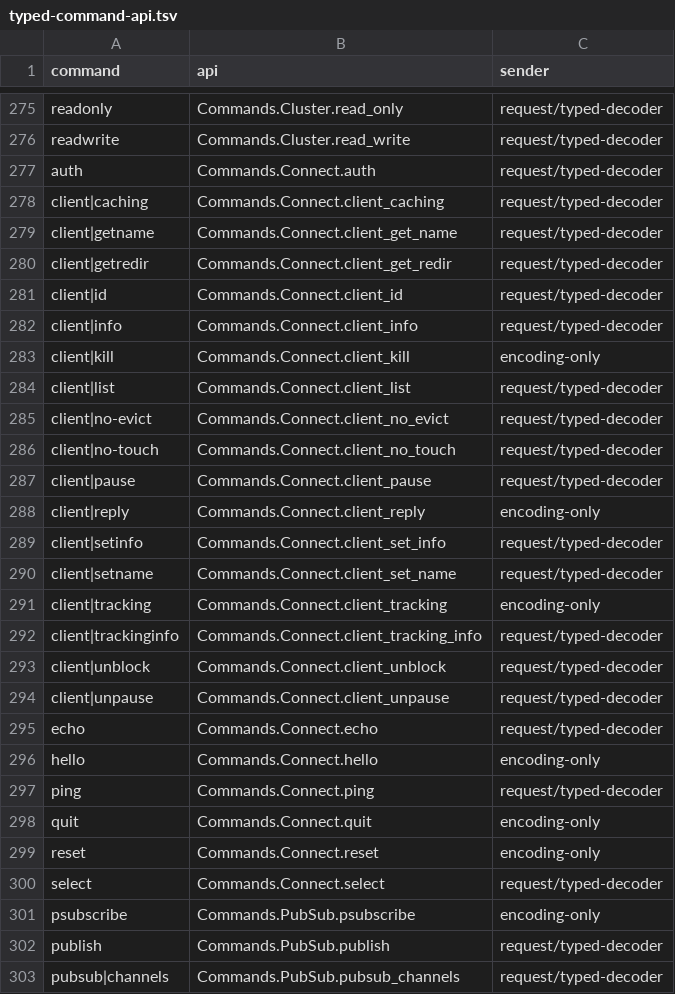
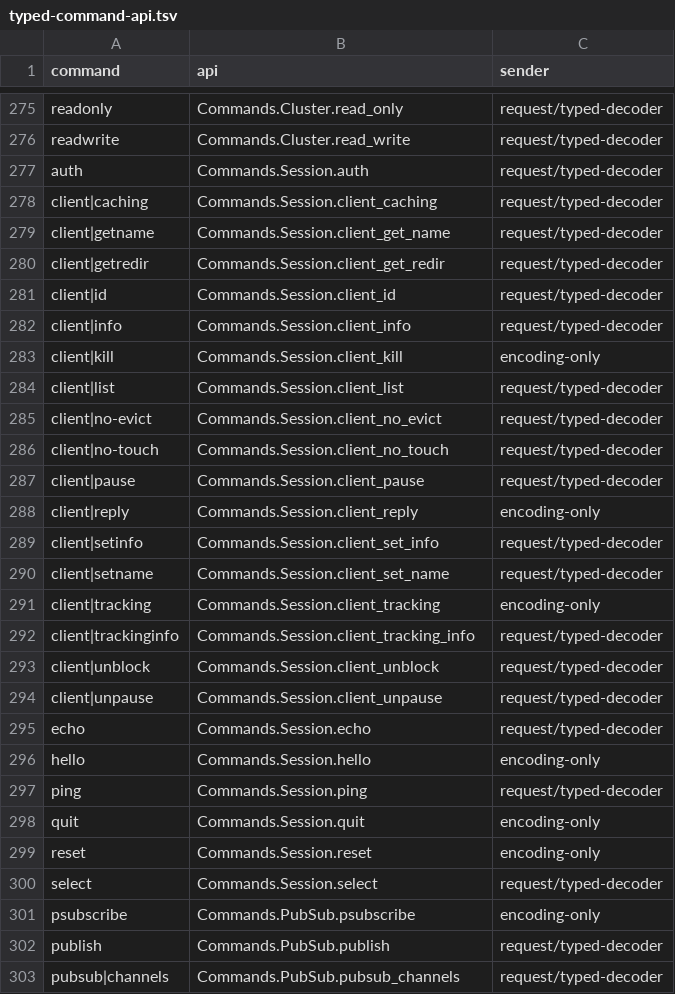
Before and after one commit to jaredramirez/roc-redis, a TSV file: metadata/typed-command-api.tsv, drawn as a sheet; only a part is shown, gaps mark what is left out.

```diff
--- a/metadata/typed-command-api.tsv
+++ b/metadata/typed-command-api.tsv
@@ -276,26 +276,26 @@ readonly	Commands.Cluster.read_only	request/typed-decoder
 readwrite	Commands.Cluster.read_write	request/typed-decoder
-auth	Commands.Connect.auth	request/typed-decoder
-client|caching	Commands.Connect.client_caching	request/typed-decoder
-client|getname	Commands.Connect.client_get_name	request/typed-decoder
-client|getredir	Commands.Connect.client_get_redir	request/typed-decoder
-client|id	Commands.Connect.client_id	request/typed-decoder
-client|info	Commands.Connect.client_info	request/typed-decoder
-client|kill	Commands.Connect.client_kill	encoding-only
-client|list	Commands.Connect.client_list	request/typed-decoder
-client|no-evict	Commands.Connect.client_no_evict	request/typed-decoder
-client|no-touch	Commands.Connect.client_no_touch	request/typed-decoder
-client|pause	Commands.Connect.client_pause	request/typed-decoder
-client|reply	Commands.Connect.client_reply	encoding-only
-client|setinfo	Commands.Connect.client_set_info	request/typed-decoder
-client|setname	Commands.Connect.client_set_name	request/typed-decoder
-client|tracking	Commands.Connect.client_tracking	encoding-only
-client|trackinginfo	Commands.Connect.client_tracking_info	request/typed-decoder
-client|unblock	Commands.Connect.client_unblock	request/typed-decoder
-client|unpause	Commands.Connect.client_unpause	request/typed-decoder
-echo	Commands.Connect.echo	request/typed-decoder
-hello	Commands.Connect.hello	encoding-only
-ping	Commands.Connect.ping	request/typed-decoder
-quit	Commands.Connect.quit	encoding-only
-reset	Commands.Connect.reset	encoding-only
-select	Commands.Connect.select	request/typed-decoder
+auth	Commands.Session.auth	request/typed-decoder
+client|caching	Commands.Session.client_caching	request/typed-decoder
+client|getname	Commands.Session.client_get_name	request/typed-decoder
+client|getredir	Commands.Session.client_get_redir	request/typed-decoder
+client|id	Commands.Session.client_id	request/typed-decoder
+client|info	Commands.Session.client_info	request/typed-decoder
+client|kill	Commands.Session.client_kill	encoding-only
+client|list	Commands.Session.client_list	request/typed-decoder
+client|no-evict	Commands.Session.client_no_evict	request/typed-decoder
+client|no-touch	Commands.Session.client_no_touch	request/typed-decoder
+client|pause	Commands.Session.client_pause	request/typed-decoder
+client|reply	Commands.Session.client_reply	encoding-only
+client|setinfo	Commands.Session.client_set_info	request/typed-decoder
+client|setname	Commands.Session.client_set_name	request/typed-decoder
+client|tracking	Commands.Session.client_tracking	encoding-only
+client|trackinginfo	Commands.Session.client_tracking_info	request/typed-decoder
+client|unblock	Commands.Session.client_unblock	request/typed-decoder
+client|unpause	Commands.Session.client_unpause	request/typed-decoder
+echo	Commands.Session.echo	request/typed-decoder
+hello	Commands.Session.hello	encoding-only
+ping	Commands.Session.ping	request/typed-decoder
+quit	Commands.Session.quit	encoding-only
+reset	Commands.Session.reset	encoding-only
+select	Commands.Session.select	request/typed-decoder
 psubscribe	Commands.PubSub.psubscribe	encoding-only
```
Also changed, not shown: 34 other files.
